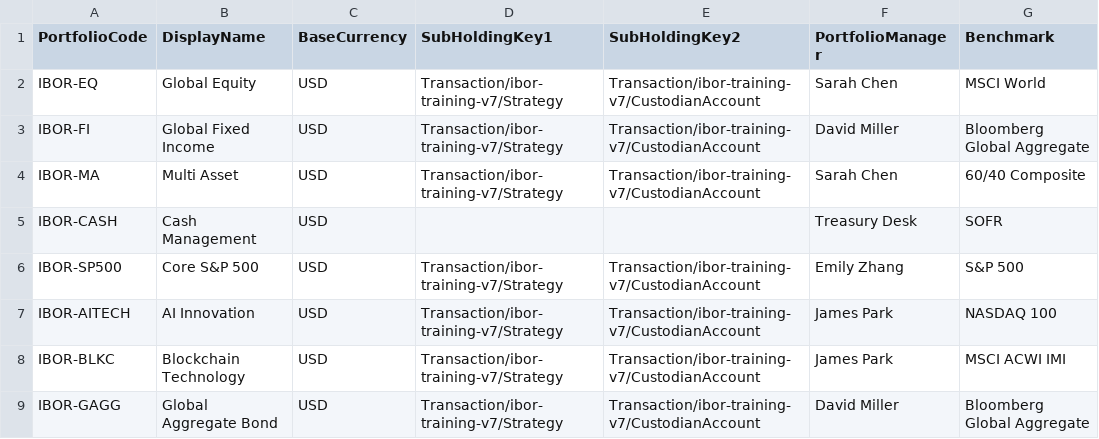
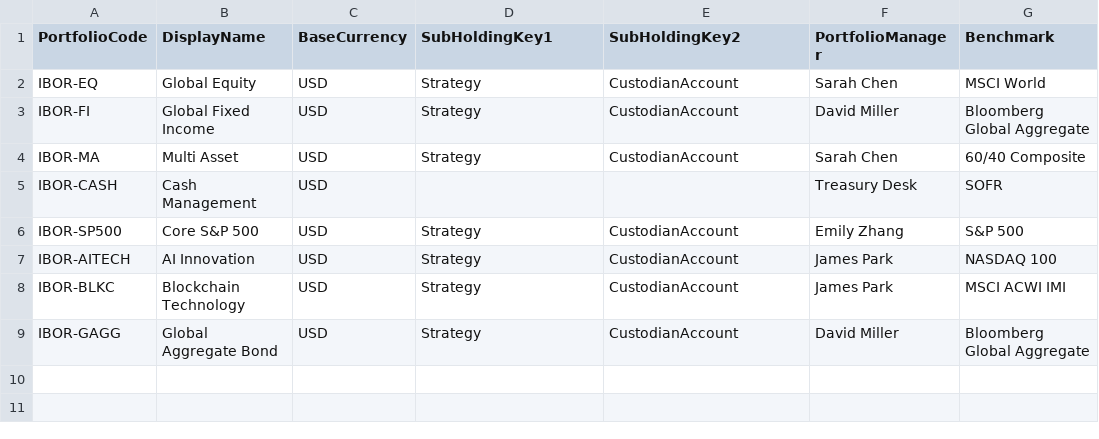
Before and after one commit to nmignot/LUSID_IBOR_TRAINING, a CSV file: data/ibor_portfolios.csv, drawn as a sheet; only a part is shown; the diff names each change by its address in the sheet, - before the commit and + after, or states it on an @@ line.

```diff
--- a/data/ibor_portfolios.csv
+++ b/data/ibor_portfolios.csv
-D2:D4 (SubHoldingKey1): Transaction/ibor-training-v7/Strategy
+D2:D4 (SubHoldingKey1): Strategy
-E2:E4 (SubHoldingKey2): Transaction/ibor-training-v7/CustodianAccount
+E2:E4 (SubHoldingKey2): CustodianAccount
-D6:D9 (SubHoldingKey1): Transaction/ibor-training-v7/Strategy
+D6:D9 (SubHoldingKey1): Strategy
-E6:E9 (SubHoldingKey2): Transaction/ibor-training-v7/CustodianAccount
+E6:E9 (SubHoldingKey2): CustodianAccount
```
Also changed, not shown: 3 other files.
